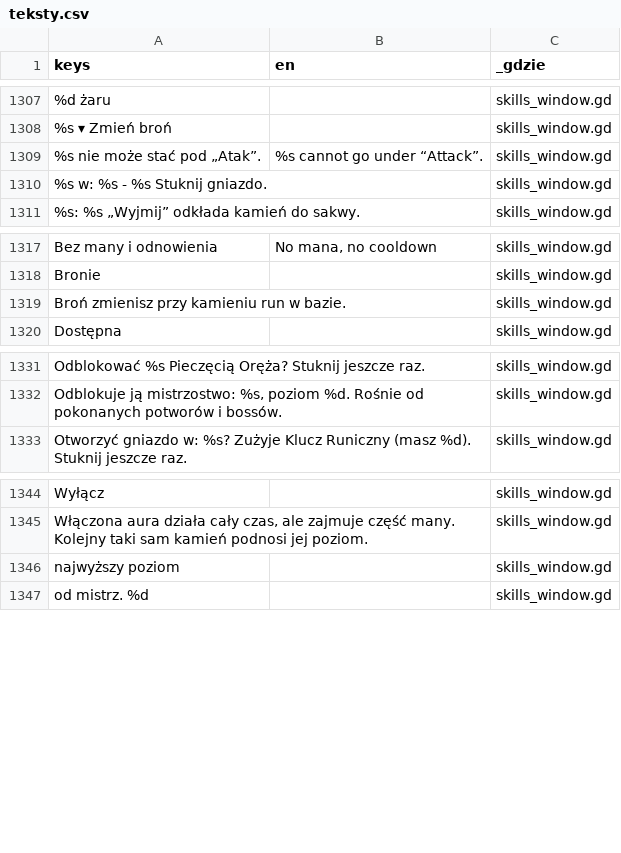
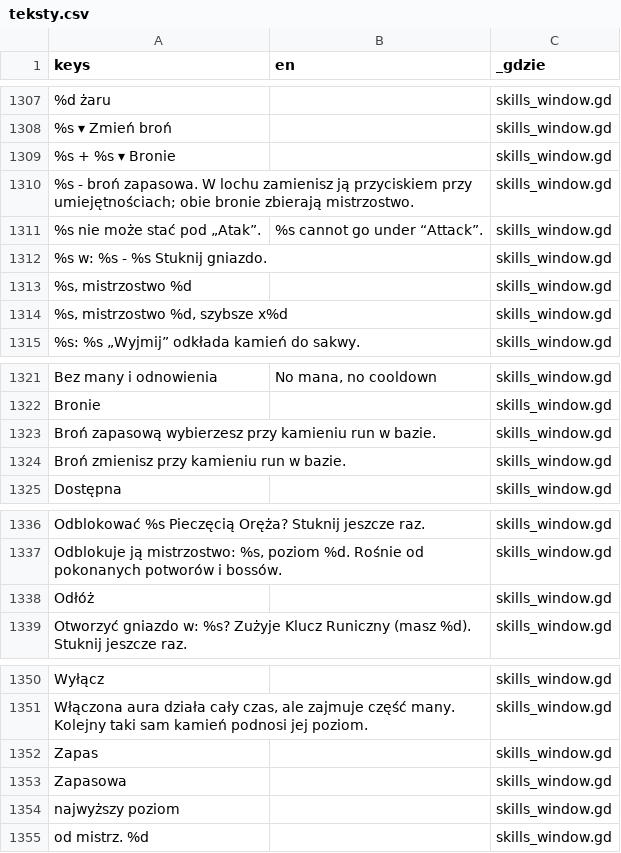
Before and after one commit to slota145/Watra-Mobile, a CSV file: translations/teksty.csv, drawn as a sheet; only a part is shown, gaps mark what is left out; the diff names each change by its address in the sheet, - before the commit and + after, or states it on an @@ line.

```diff
--- a/translations/teksty.csv
+++ b/translations/teksty.csv
+row 1309: %s + %s ▾ Bronie |  | skills_window.gd
+row 1310: %s - broń zapasowa. W lochu zamienisz ją przyciskiem przy umiejętnościach; obie bronie zbierają mistrzostwo. |  | skills_window.gd
+row 1313: %s, mistrzostwo %d |  | skills_window.gd
+row 1314: %s, mistrzostwo %d, szybsze x%d |  | skills_window.gd
+row 1323: Broń zapasową wybierzesz przy kamieniu run w bazie. |  | skills_window.gd
+row 1338: Odłóż |  | skills_window.gd
+row 1352: Zapas |  | skills_window.gd
+row 1353: Zapasowa |  | skills_window.gd
```
Also changed, not shown: 14 other files.
